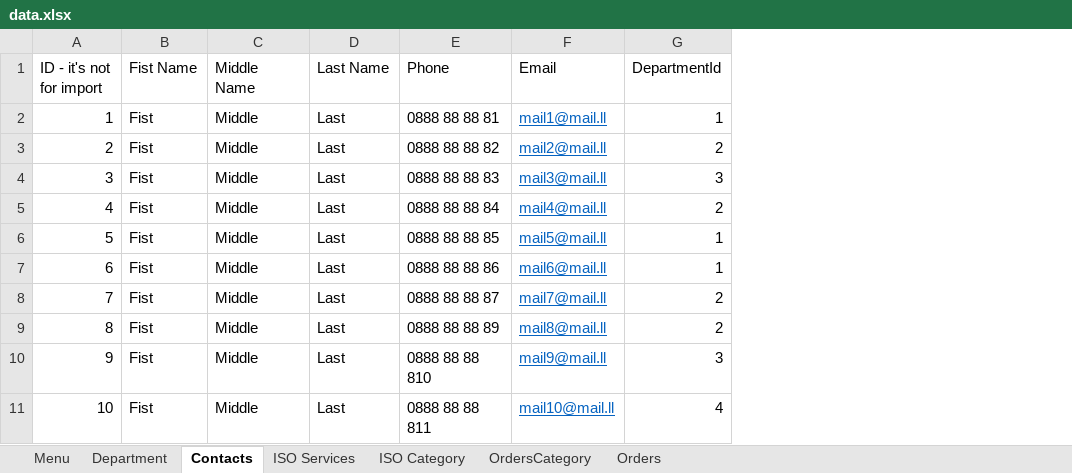
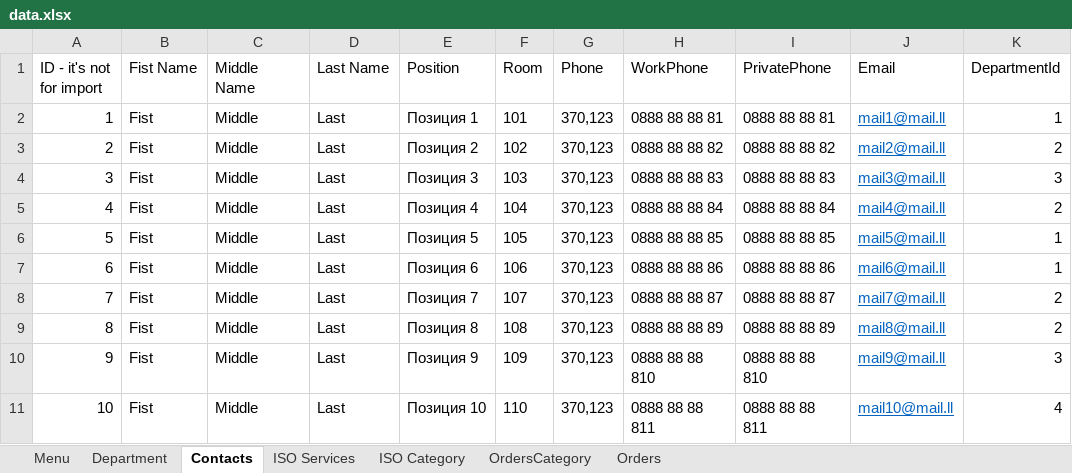
Before and after one commit to vladosfi/IntraSoft, an Excel workbook: src/Data/Source/data.xlsx, sheet Contacts, drawn as a sheet; values as stored, in another font and other column widths than the file's, no borders; addresses are those after the commit; the diff names each change by its address in the sheet, - before the commit and + after, or states it on an @@ line.

Commit message:
Update Contact Properties

```diff
--- a/src/Data/Source/data.xlsx (sheet Contacts)
+++ b/src/Data/Source/data.xlsx (sheet Contacts)
+column E (Position), rows 2-11: Позиция 1 | Позиция 2 | Позиция 3 | Позиция 4 | Позиция 5 | Позиция 6 | Позиция 7 | Позиция 8 | Позиция 9 | Позиция 10
+column F (Room), rows 2-11: 101 | 102 | 103 | 104 | 105 | 106 | 107 | 108 | 109 | 110
+column G (Phone), rows 2-11: all 370,123
+column I (PrivatePhone), rows 2-11: 0888 88 88 81 | 0888 88 88 82 | 0888 88 88 83 | 0888 88 88 84 | 0888 88 88 85 | 0888 88 88 86 | 0888 88 88 87 | 0888 88 88 89 | 0888 88 88 810 | 0888 88 88 811
-H1: Phone
+H1: WorkPhone
```
Also changed, not shown: 21 other files.
